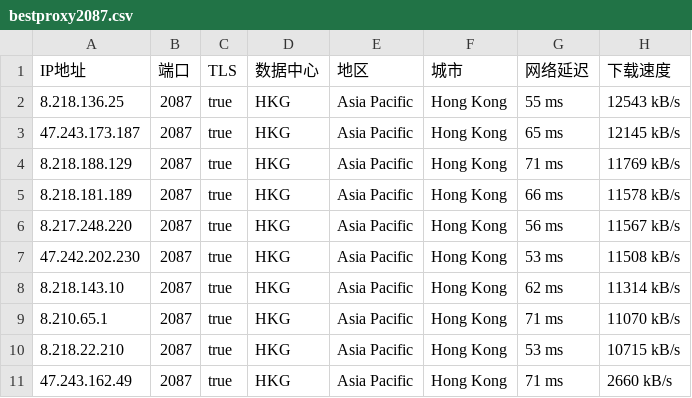
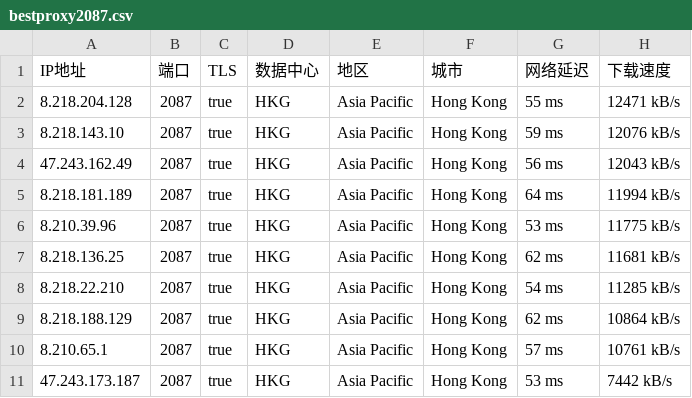
Before and after one commit to greycc2021/iptools, a CSV file: iptest/bestproxy2087.csv, drawn as a sheet.

```diff
--- a/iptest/bestproxy2087.csv
+++ b/iptest/bestproxy2087.csv
@@ -1,11 +1,11 @@
 IP地址,端口,TLS,数据中心,地区,城市,网络延迟,下载速度
-8.218.136.25,2087,true,HKG,Asia Pacific,Hong Kong,55 ms,12543 kB/s
-47.243.173.187,2087,true,HKG,Asia Pacific,Hong Kong,65 ms,12145 kB/s
-8.218.188.129,2087,true,HKG,Asia Pacific,Hong Kong,71 ms,11769 kB/s
-8.218.181.189,2087,true,HKG,Asia Pacific,Hong Kong,66 ms,11578 kB/s
-8.217.248.220,2087,true,HKG,Asia Pacific,Hong Kong,56 ms,11567 kB/s
-47.242.202.230,2087,true,HKG,Asia Pacific,Hong Kong,53 ms,11508 kB/s
-8.218.143.10,2087,true,HKG,Asia Pacific,Hong Kong,62 ms,11314 kB/s
-8.210.65.1,2087,true,HKG,Asia Pacific,Hong Kong,71 ms,11070 kB/s
-8.218.22.210,2087,true,HKG,Asia Pacific,Hong Kong,53 ms,10715 kB/s
-47.243.162.49,2087,true,HKG,Asia Pacific,Hong Kong,71 ms,2660 kB/s
+8.218.204.128,2087,true,HKG,Asia Pacific,Hong Kong,55 ms,12471 kB/s
+8.218.143.10,2087,true,HKG,Asia Pacific,Hong Kong,59 ms,12076 kB/s
+47.243.162.49,2087,true,HKG,Asia Pacific,Hong Kong,56 ms,12043 kB/s
+8.218.181.189,2087,true,HKG,Asia Pacific,Hong Kong,64 ms,11994 kB/s
+8.210.39.96,2087,true,HKG,Asia Pacific,Hong Kong,53 ms,11775 kB/s
+8.218.136.25,2087,true,HKG,Asia Pacific,Hong Kong,62 ms,11681 kB/s
+8.218.22.210,2087,true,HKG,Asia Pacific,Hong Kong,54 ms,11285 kB/s
+8.218.188.129,2087,true,HKG,Asia Pacific,Hong Kong,62 ms,10864 kB/s
+8.210.65.1,2087,true,HKG,Asia Pacific,Hong Kong,57 ms,10761 kB/s
+47.243.173.187,2087,true,HKG,Asia Pacific,Hong Kong,53 ms,7442 kB/s
```
Also changed, not shown: iptest/bestproxy2053.csv, iptest/bestproxy2083.csv, 2 other files.
